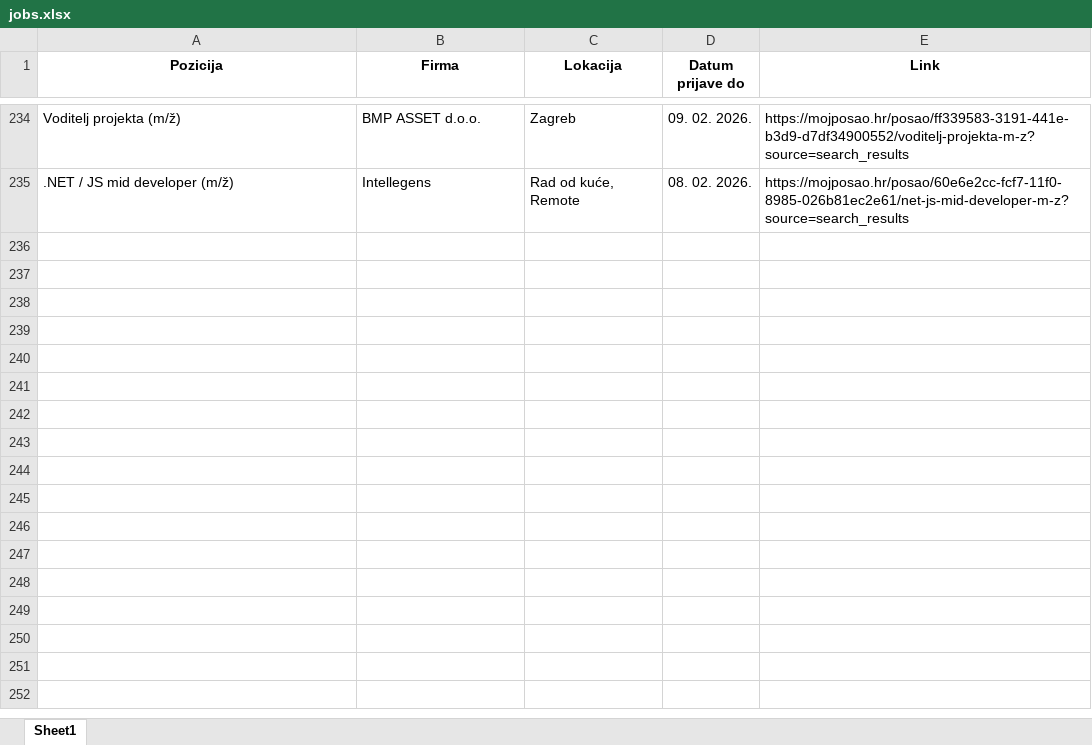
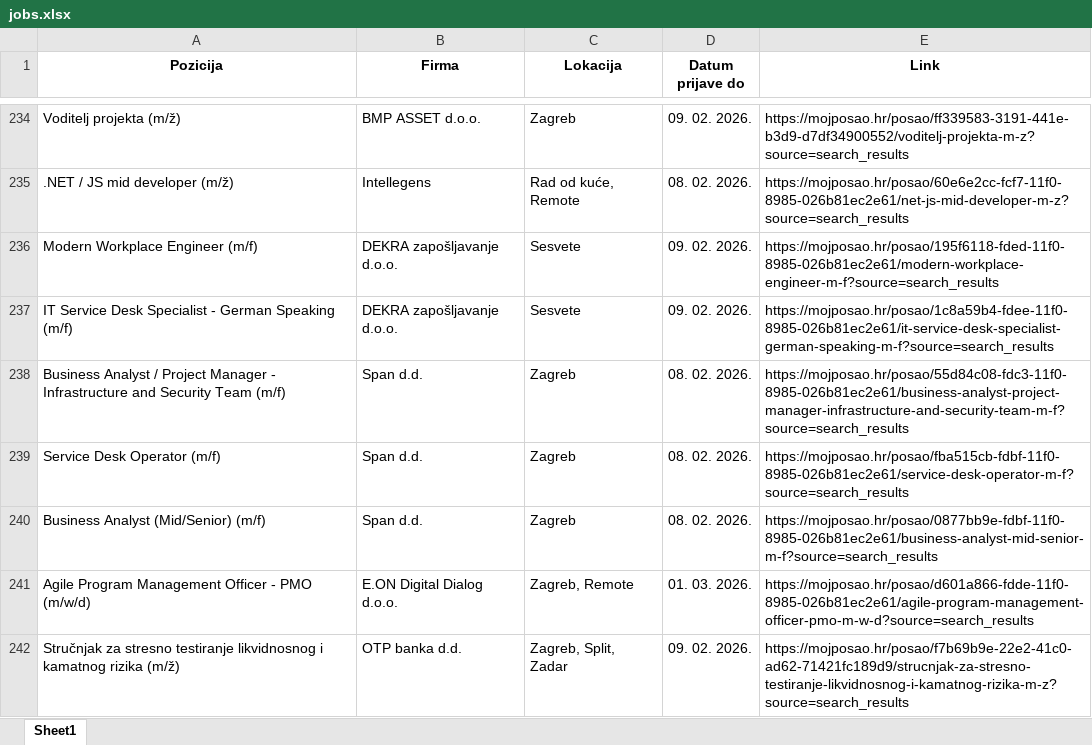
Before and after one commit to FraneCal/moj-posao-scraper, an Excel workbook: jobs.xlsx, sheet Sheet1, drawn as a sheet; only a part is shown, gaps mark what is left out; values as stored, in another font and other column widths than the file's, no borders; the diff names each change by its address in the sheet, - before the commit and + after, or states it on an @@ line.

```diff
--- a/jobs.xlsx (sheet Sheet1)
+++ b/jobs.xlsx (sheet Sheet1)
+row 236: Modern Workplace Engineer (m/f) | DEKRA zapošljavanje d.o.o. | Sesvete | 09. 02. 2026. | https://mojposao.hr/posao/195f6118-fded-11f0-8985-026b81ec2e61/modern-workplace-engineer-m-f?source=search_results
+row 237: IT Service Desk Specialist - German Speaking (m/f) | DEKRA zapošljavanje d.o.o. | Sesvete | 09. 02. 2026. | https://mojposao.hr/posao/1c8a59b4-fdee-11f0-8985-026b81ec2e61/it-service-desk-specialist-german-speaking-m-f?source=search_results
+row 238: Business Analyst / Project Manager - Infrastructure and Security Team (m/f) | Span d.d. | Zagreb | 08. 02. 2026. | https://mojposao.hr/posao/55d84c08-fdc3-11f0-8985-026b81ec2e61/business-analyst-project-manager-infrastructure-and-security-team-m-f?source=search_results
+row 239: Service Desk Operator (m/f) | Span d.d. | Zagreb | 08. 02. 2026. | https://mojposao.hr/posao/fba515cb-fdbf-11f0-8985-026b81ec2e61/service-desk-operator-m-f?source=search_results
+row 240: Business Analyst (Mid/Senior) (m/f) | Span d.d. | Zagreb | 08. 02. 2026. | https://mojposao.hr/posao/0877bb9e-fdbf-11f0-8985-026b81ec2e61/business-analyst-mid-senior-m-f?source=search_results
+row 241: Agile Program Management Officer - PMO (m/w/d) | E.ON Digital Dialog d.o.o. | Zagreb, Remote | 01. 03. 2026. | https://mojposao.hr/posao/d601a866-fdde-11f0-8985-026b81ec2e61/agile-program-management-officer-pmo-m-w-d?source=search_results
+row 242: Stručnjak za stresno testiranje likvidnosnog i kamatnog rizika (m/ž) | OTP banka d.d. | Zagreb, Split, Zadar | 09. 02. 2026. | https://mojposao.hr/posao/f7b69b9e-22e2-41c0-ad62-71421fc189d9/strucnjak-za-stresno-testiranje-likvidnosnog-i-kamatnog-rizika-m-z?source=search_results
```
